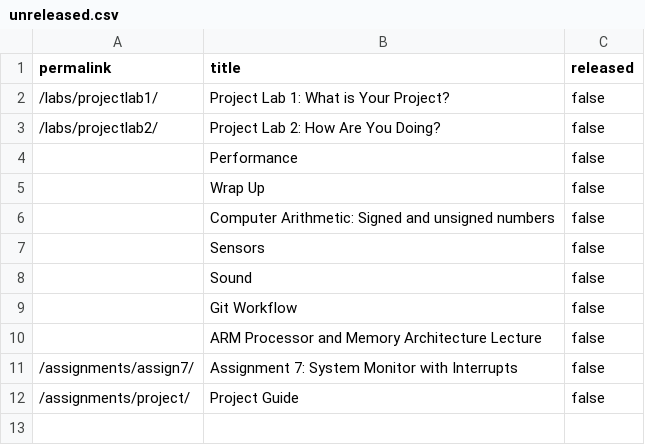
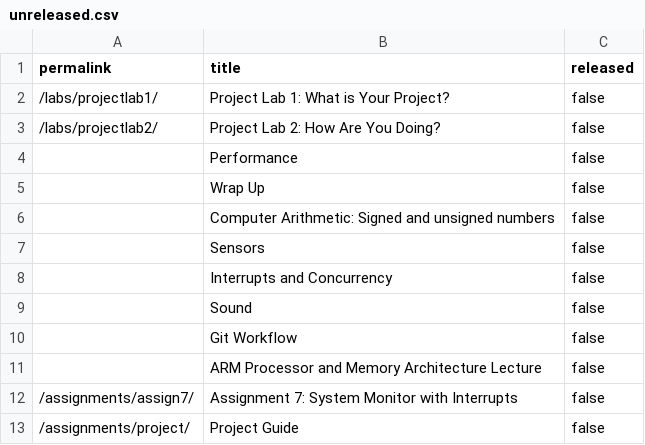
Before and after one commit to ElasticBottle/Stanford-CS107E, a CSV file: _data/unreleased.csv, drawn as a sheet.

Commit message:
updated interrupts2 commit 30235cd7eadc6afee75c1286b633221d2c888d08 Author: Chris Gregg <tofergregg@gmail.com> Date:   Fri Nov 9 12:32:23 2018 -0800
    updated interrupts2

```diff
--- a/_data/unreleased.csv
+++ b/_data/unreleased.csv
@@ -7,2 +7,3 @@ permalink,title,released
 "","Sensors",false
+"","Interrupts and Concurrency",false
 "","Sound",false
```
